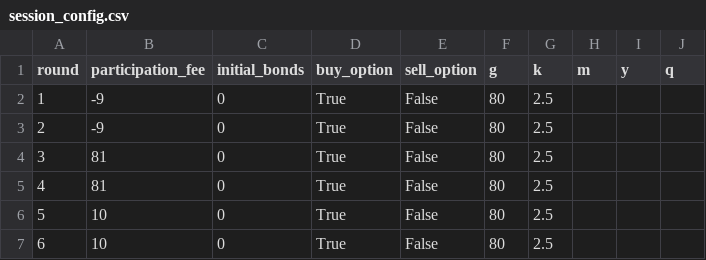
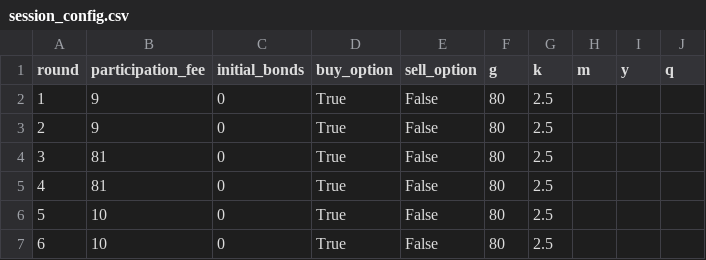
Before and after one commit to Leeps-Lab/ri_call_market, a CSV file: configs/session_config.csv, drawn as a sheet.

Commit message:
Add files via upload

```diff
--- a/configs/session_config.csv
+++ b/configs/session_config.csv
@@ -1,4 +1,4 @@
 round,participation_fee,initial_bonds,buy_option,sell_option,g,k,m,y,q
-1,-9,0,True,False,80,2.5
-2,-9,0,True,False,80,2.5
+1,9,0,True,False,80,2.5
+2,9,0,True,False,80,2.5
 3,81,0,True,False,80,2.5
```
